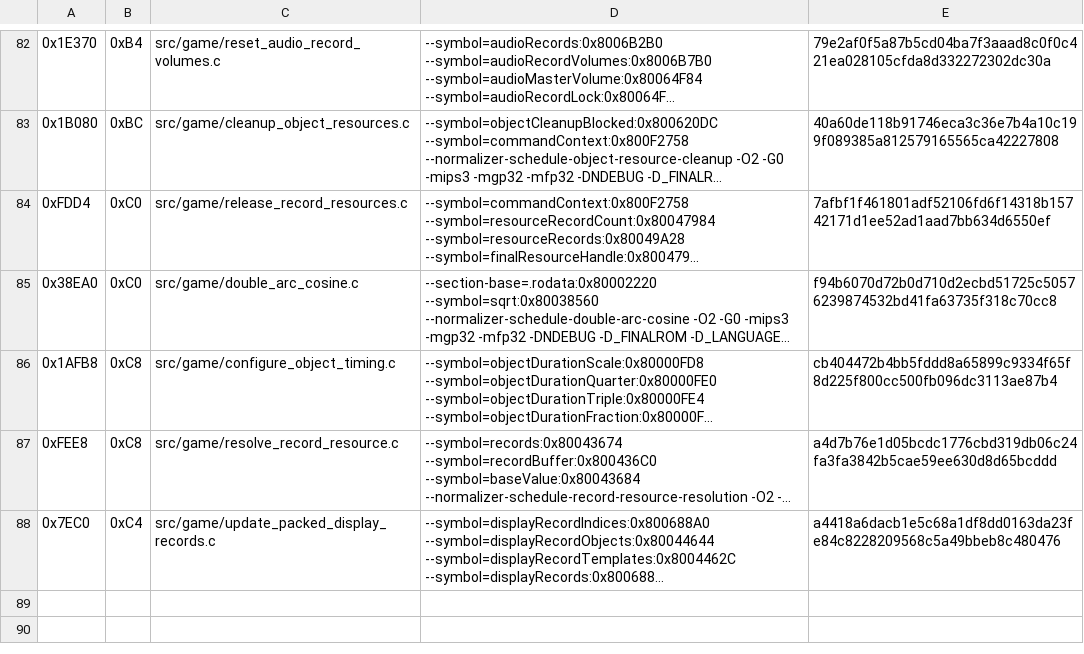
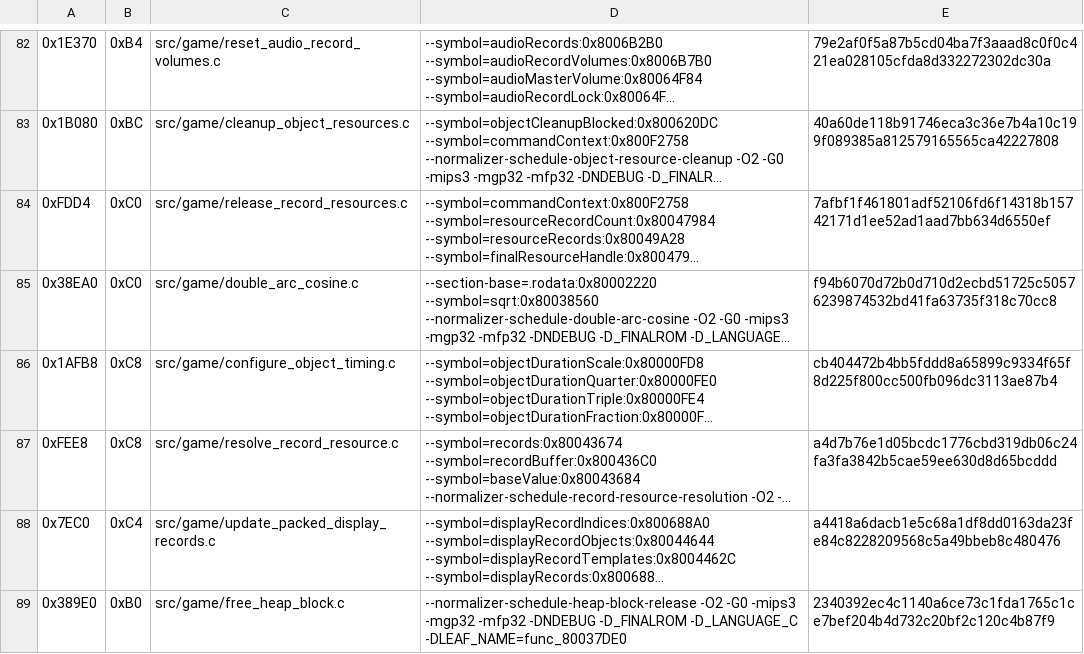
Before and after one commit to TheGh0stShip/Sydney-2000-N64-Prototype, a TSV file: config/matching_kmc_hook.tsv, drawn as a sheet; only a part is shown, gaps mark what is left out; long unchanged cells end in …; the diff names each change by its address in the sheet, - before the commit and + after, or states it on an @@ line.

Commit message:
Match heap block release

```diff
--- a/config/matching_kmc_hook.tsv
+++ b/config/matching_kmc_hook.tsv
+row 89: 0x389E0 | 0xB0 | src/game/free_heap_block.c | --normalizer-schedule-heap-block-release -O2 -G0 -mips3 -mgp32 -mfp32 -DNDEBUG -D_FINALROM -D_LANGUAGE_C -DLEAF_NAME=func_80037DE0 | 2340392ec4c1140a6ce73c1fda1765c1ce7bef204b4d732c20bf2c120c4b87f9
```
Also changed, not shown: 3 other files.
